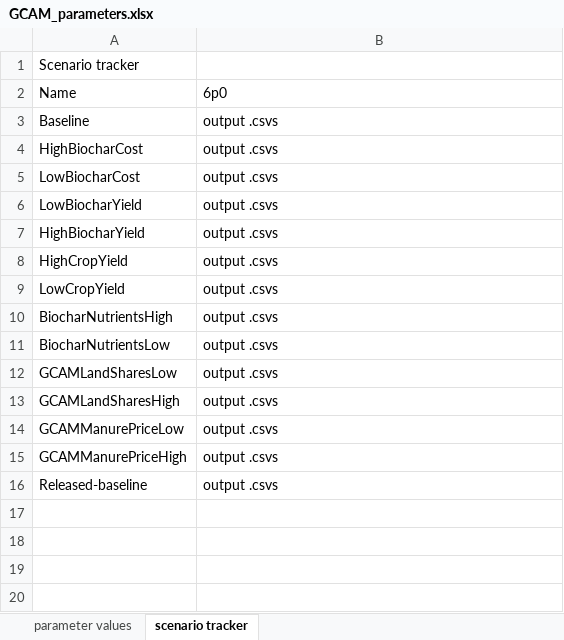
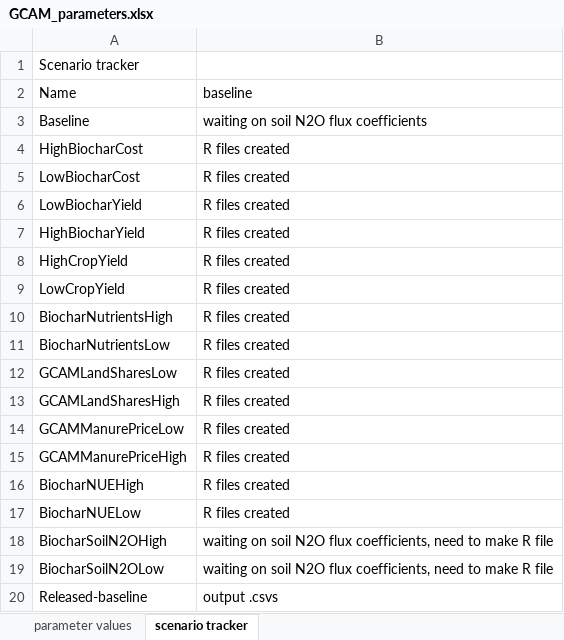
Before and after one commit to PEESEgroup/GCAM-CDR-policy, an Excel workbook: gcam/input/biochar_land_R/GCAM_parameters.xlsx, sheet scenario tracker, drawn as a sheet; values as stored, in another font and other column widths than the file's, no borders; the diff names each change by its address in the sheet, - before the commit and + after, or states it on an @@ line.

Commit message:
update parameters for new sensitivity analyses - waiting soil n2o

```diff
--- a/gcam/input/biochar_land_R/GCAM_parameters.xlsx (sheet scenario tracker)
+++ b/gcam/input/biochar_land_R/GCAM_parameters.xlsx (sheet scenario tracker)
-B2: 6p0
+B2: baseline
-B3 (baseline): output .csvs
+B3 (baseline): waiting on soil N2O flux coefficients
-B4:B15 (baseline): output .csvs
+B4:B15 (baseline): R files created
+row 16: BiocharNUEHigh | R files created
+row 17: BiocharNUELow | R files created
+row 18: BiocharSoilN2OHigh | waiting on soil N2O flux coefficients, need to make R file
+row 19: BiocharSoilN2OLow | waiting on soil N2O flux coefficients, need to make R file
```
Also changed, not shown: sheet parameter values, 7 other files.
